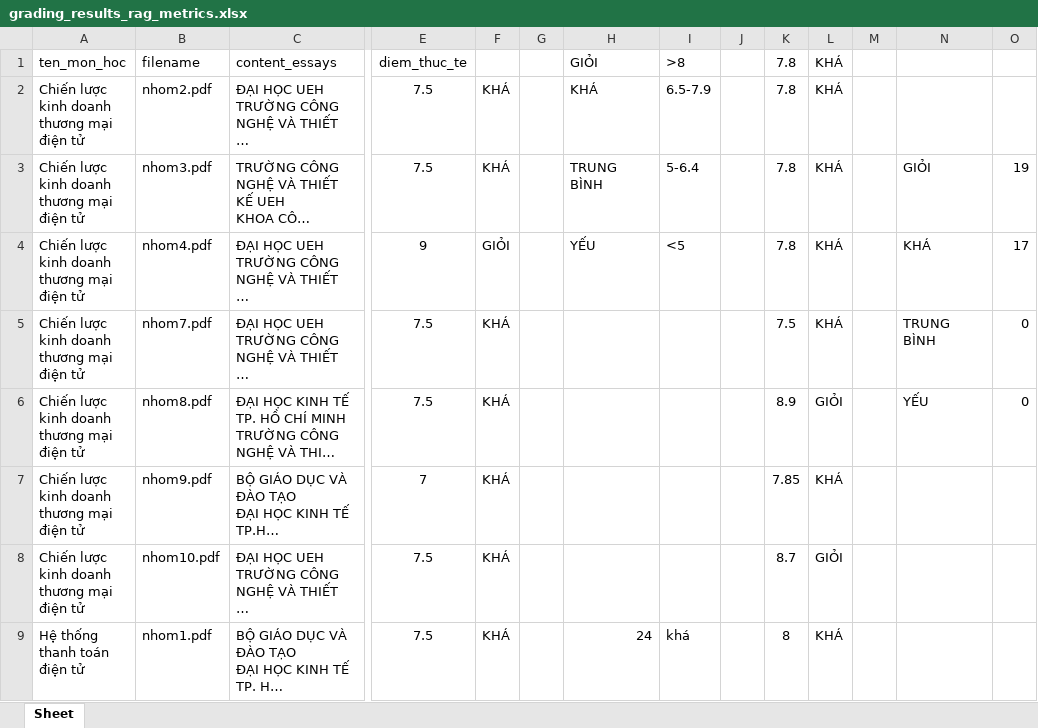
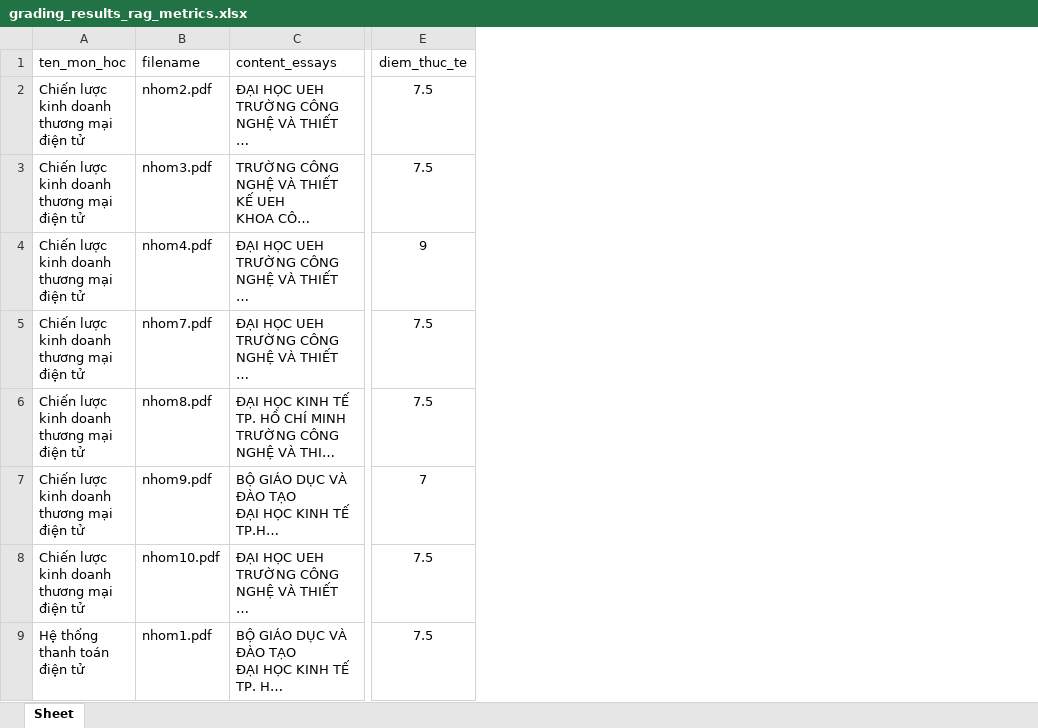
Before and after one commit to votuanhuy2910/rag, an Excel workbook: grading_results_rag_metrics.xlsx, sheet Sheet, drawn as a sheet; only a part is shown, gaps mark what is left out; long unchanged cells end in …; values as stored, in another font and other column widths than the file's, no borders; the diff names each change by its address in the sheet, - before the commit and + after, or states it on an @@ line.

```diff
--- a/grading_results_rag_metrics.xlsx (sheet Sheet)
+++ b/grading_results_rag_metrics.xlsx (sheet Sheet)
-column F, rows 2-9: KHÁ | KHÁ | GIỎI | KHÁ | KHÁ | KHÁ | KHÁ | KHÁ
-column G, empty
-column H (GIỎI), rows 2-9: KHÁ | TRUNG BÌNH | YẾU |  |  |  |  | 24
-column I (>8), rows 2-9: 6.5-7.9 | 5-6.4 | <5 |  |  |  |  | khá
-column J, empty
-column K (7.8), rows 2-9: 7.8 | 7.8 | 7.8 | 7.5 | 8.9 | 7.85 | 8.7 | 8
-column L (KHÁ), rows 2-9: KHÁ | KHÁ | KHÁ | KHÁ | GIỎI | KHÁ | GIỎI | KHÁ
-column M, empty
-column N, rows 3-6: GIỎI | KHÁ | TRUNG BÌNH | YẾU
-column O, rows 3-6: 19 | 17 | 0 | 0
```
Also changed, not shown: grading_results_rag.xlsx, 5 other files.
